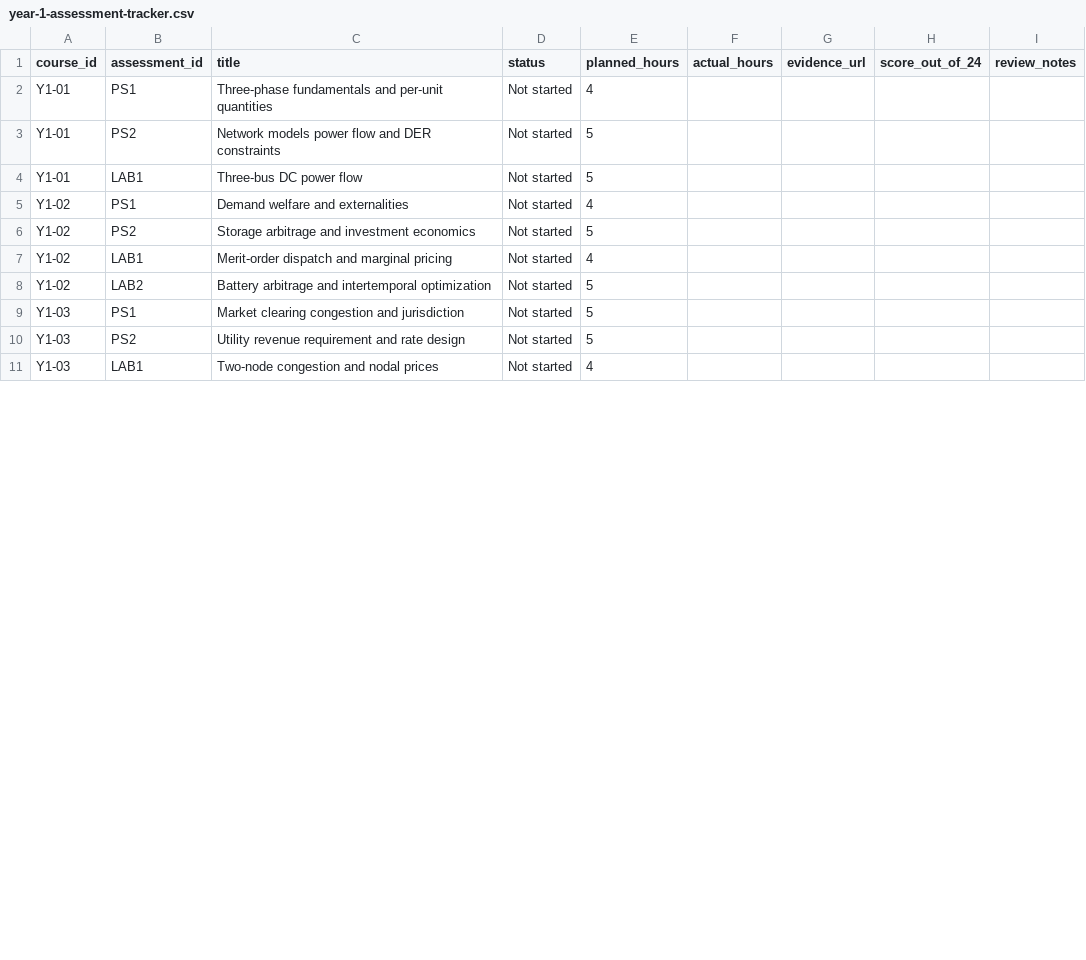
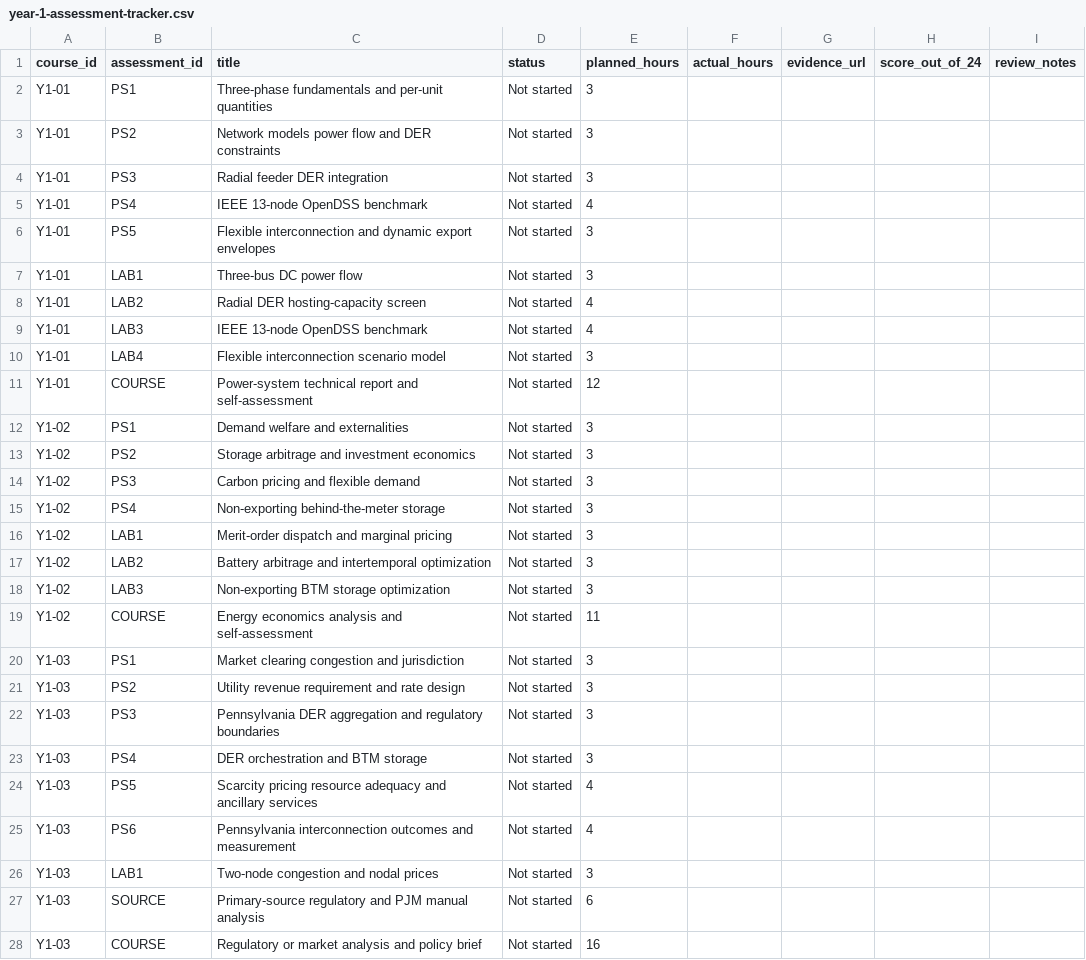
Before and after one commit to ASM-21/energy-systems-doctoral-program, a CSV file: progress/year-1-assessment-tracker.csv, drawn as a sheet; only a part is shown; the diff covers the shown part only.

Commit message:
Expand Year 1 tracker to all required assessments

```diff
--- a/progress/year-1-assessment-tracker.csv
+++ b/progress/year-1-assessment-tracker.csv
@@ -1,11 +1,28 @@
 course_id,assessment_id,title,status,planned_hours,actual_hours,evidence_url,score_out_of_24,review_notes
-Y1-01,PS1,Three-phase fundamentals and per-unit quantities,Not started,4,,,,
-Y1-01,PS2,Network models power flow and DER constraints,Not started,5,,,,
-Y1-01,LAB1,Three-bus DC power flow,Not started,5,,,,
-Y1-02,PS1,Demand welfare and externalities,Not started,4,,,,
-Y1-02,PS2,Storage arbitrage and investment economics,Not started,5,,,,
-Y1-02,LAB1,Merit-order dispatch and marginal pricing,Not started,4,,,,
-Y1-02,LAB2,Battery arbitrage and intertemporal optimization,Not started,5,,,,
-Y1-03,PS1,Market clearing congestion and jurisdiction,Not started,5,,,,
-Y1-03,PS2,Utility revenue requirement and rate design,Not started,5,,,,
-Y1-03,LAB1,Two-node congestion and nodal prices,Not started,4,,,,
+Y1-01,PS1,Three-phase fundamentals and per-unit quantities,Not started,3,,,,
+Y1-01,PS2,Network models power flow and DER constraints,Not started,3,,,,
+Y1-01,PS3,Radial feeder DER integration,Not started,3,,,,
+Y1-01,PS4,IEEE 13-node OpenDSS benchmark,Not started,4,,,,
+Y1-01,PS5,Flexible interconnection and dynamic export envelopes,Not started,3,,,,
+Y1-01,LAB1,Three-bus DC power flow,Not started,3,,,,
+Y1-01,LAB2,Radial DER hosting-capacity screen,Not started,4,,,,
+Y1-01,LAB3,IEEE 13-node OpenDSS benchmark,Not started,4,,,,
+Y1-01,LAB4,Flexible interconnection scenario model,Not started,3,,,,
+Y1-01,COURSE,Power-system technical report and self-assessment,Not started,12,,,,
+Y1-02,PS1,Demand welfare and externalities,Not started,3,,,,
+Y1-02,PS2,Storage arbitrage and investment economics,Not started,3,,,,
+Y1-02,PS3,Carbon pricing and flexible demand,Not started,3,,,,
+Y1-02,PS4,Non-exporting behind-the-meter storage,Not started,3,,,,
+Y1-02,LAB1,Merit-order dispatch and marginal pricing,Not started,3,,,,
+Y1-02,LAB2,Battery arbitrage and intertemporal optimization,Not started,3,,,,
+Y1-02,LAB3,Non-exporting BTM storage optimization,Not started,3,,,,
+Y1-02,COURSE,Energy economics analysis and self-assessment,Not started,11,,,,
+Y1-03,PS1,Market clearing congestion and jurisdiction,Not started,3,,,,
+Y1-03,PS2,Utility revenue requirement and rate design,Not started,3,,,,
+Y1-03,PS3,Pennsylvania DER aggregation and regulatory boundaries,Not started,3,,,,
+Y1-03,PS4,DER orchestration and BTM storage,Not started,3,,,,
+Y1-03,PS5,Scarcity pricing resource adequacy and ancillary services,Not started,4,,,,
+Y1-03,PS6,Pennsylvania interconnection outcomes and measurement,Not started,4,,,,
+Y1-03,LAB1,Two-node congestion and nodal prices,Not started,3,,,,
+Y1-03,SOURCE,Primary-source regulatory and PJM manual analysis,Not started,6,,,,
+Y1-03,COURSE,Regulatory or market analysis and policy brief,Not started,16,,,,
```
Also changed, not shown: 3 added rows, 5 removed rows and 5 edited cells elsewhere in this file.
